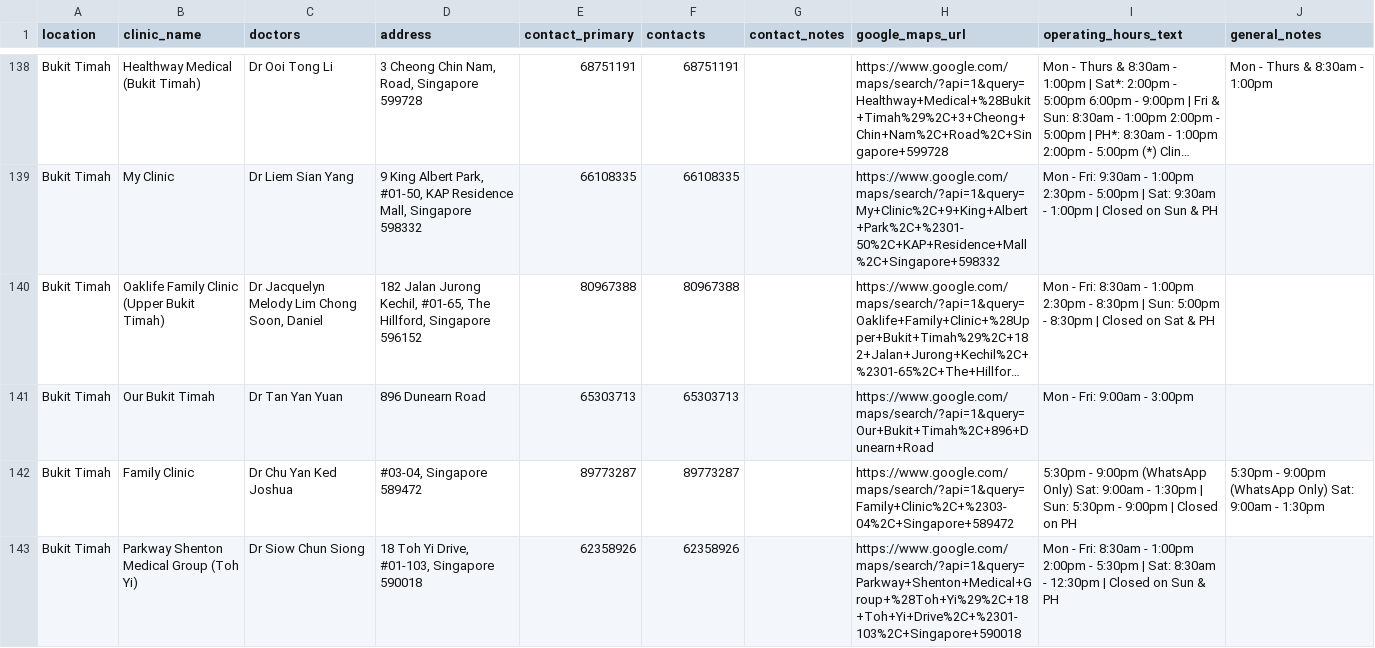
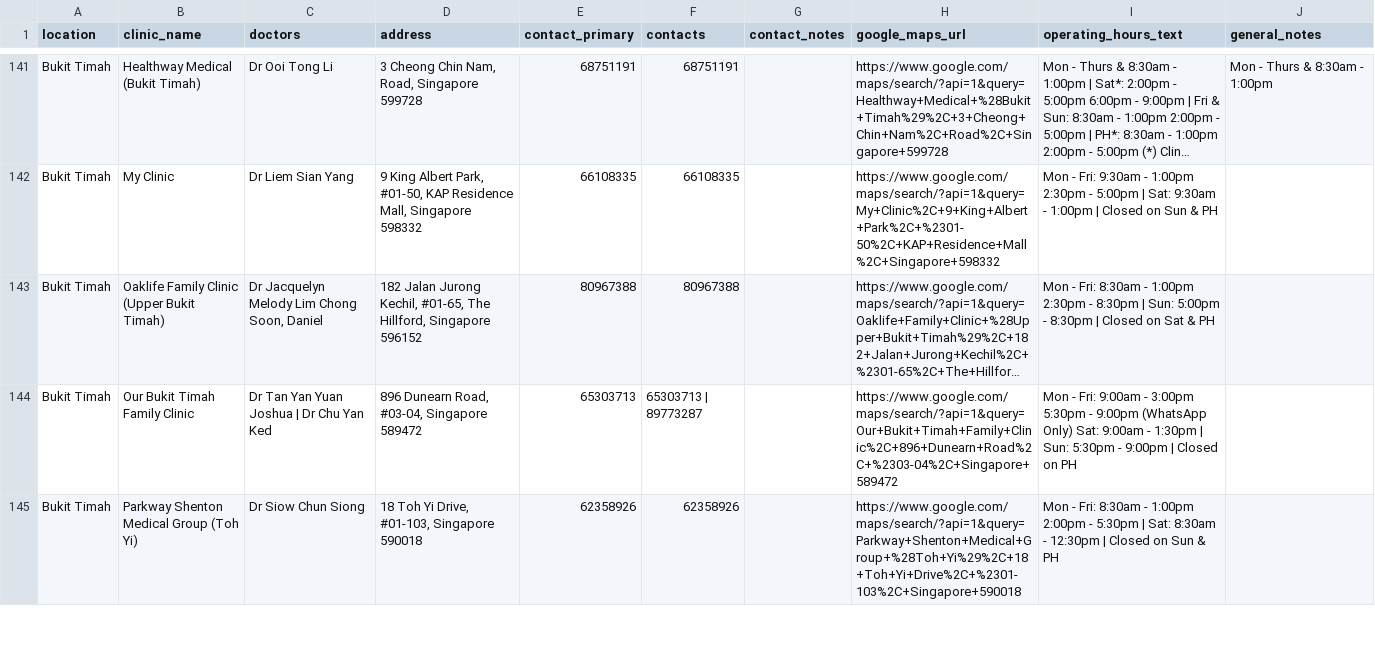
Before and after one commit to benczb/paedsengage-clinic-finder, a CSV file: data/clinics.csv, drawn as a sheet; only a part is shown, gaps mark what is left out; long unchanged cells end in …; removed rows and columns are numbered as before the commit, all else as after; the diff covers the shown part only; the diff names each change by its address in the sheet, - before the commit and + after, or states it on an @@ line.

Commit message:
Update PaedsENGAGE clinics from KKH PDF (19 Oct 2026)

```diff
--- a/data/clinics.csv
+++ b/data/clinics.csv
-row 141: Bukit Timah | Our Bukit Timah | Dr Tan Yan Yuan | 896 Dunearn Road | 65303713 | 65303713 |  | https://www.google.com/maps/search/?api=1&query=Our+Bukit+Timah%2C+896+Dunearn+Road | Mon - Fri: 9:00am - 3:00pm
-row 142: Bukit Timah | Family Clinic | Dr Chu Yan Ked Joshua | #03-04, Singapore 589472 | 89773287 | 89773287 |  | https://www.google.com/maps/search/?api=1&query=Family+Clinic%2C+%2303-04%2C+Singapore+589472 | 5:30pm - 9:00pm (WhatsApp Only) Sat: 9:00am - 1:30pm | Sun: 5:30pm - 9:00pm | Closed on PH | 5:30pm - 9:00pm (WhatsApp Only) Sat: 9:00am - 1:30pm
+row 144: Bukit Timah | Our Bukit Timah Family Clinic | Dr Tan Yan Yuan Joshua | Dr Chu Yan Ked | 896 Dunearn Road, #03-04, Singapore 589472 | 65303713 | 65303713 | 89773287 |  | https://www.google.com/maps/search/?api=1&query=Our+Bukit+Timah+Family+Clinic%2C+896+Dunearn+Road%2C+%2303-04%2C+Singapore+589472 | Mon - Fri: 9:00am - 3:00pm 5:30pm - 9:00pm (WhatsApp Only) Sat: 9:00am - 1:30pm | Sun: 5:30pm - 9:00pm | Closed on PH
```
Also changed, not shown: 5 added rows, 2 removed rows and 17 edited cells elsewhere in this file, data/clinic_hours.csv, data/clinic_hours_blocks.csv, 6 other files.
